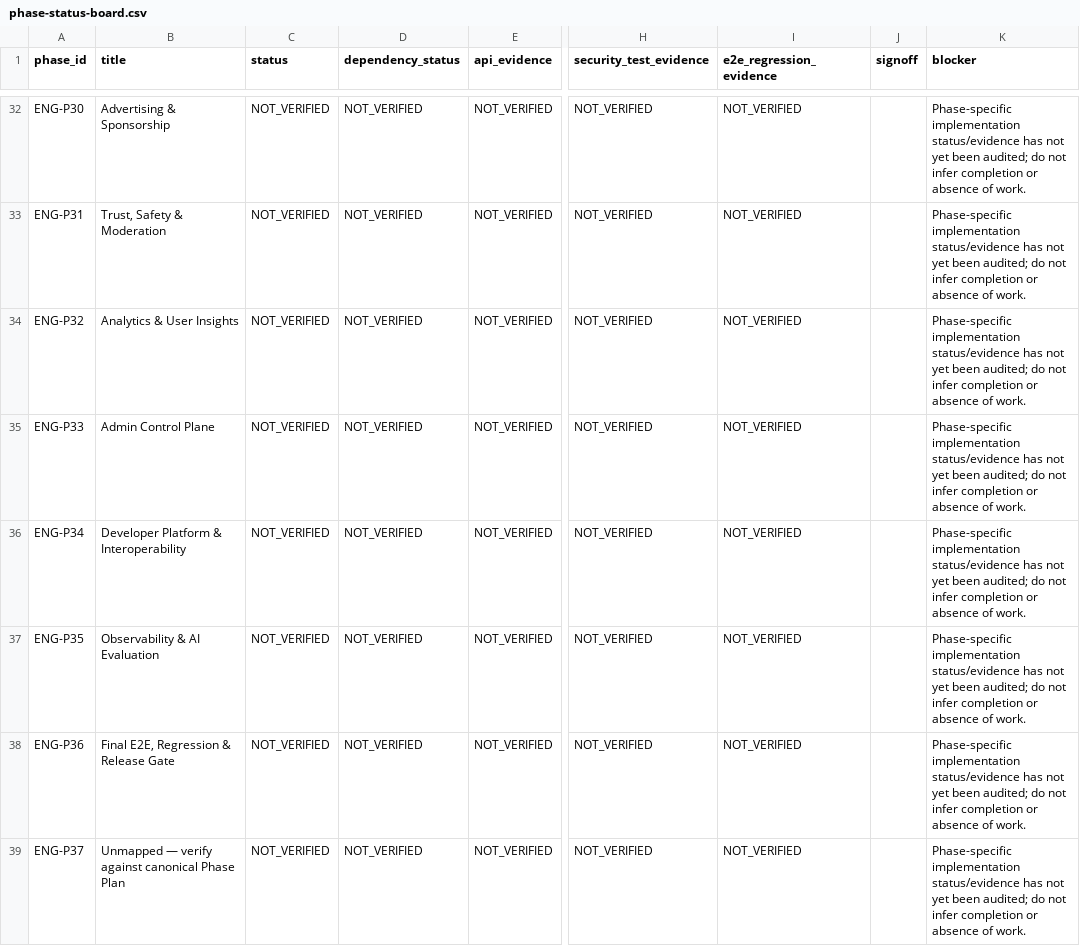
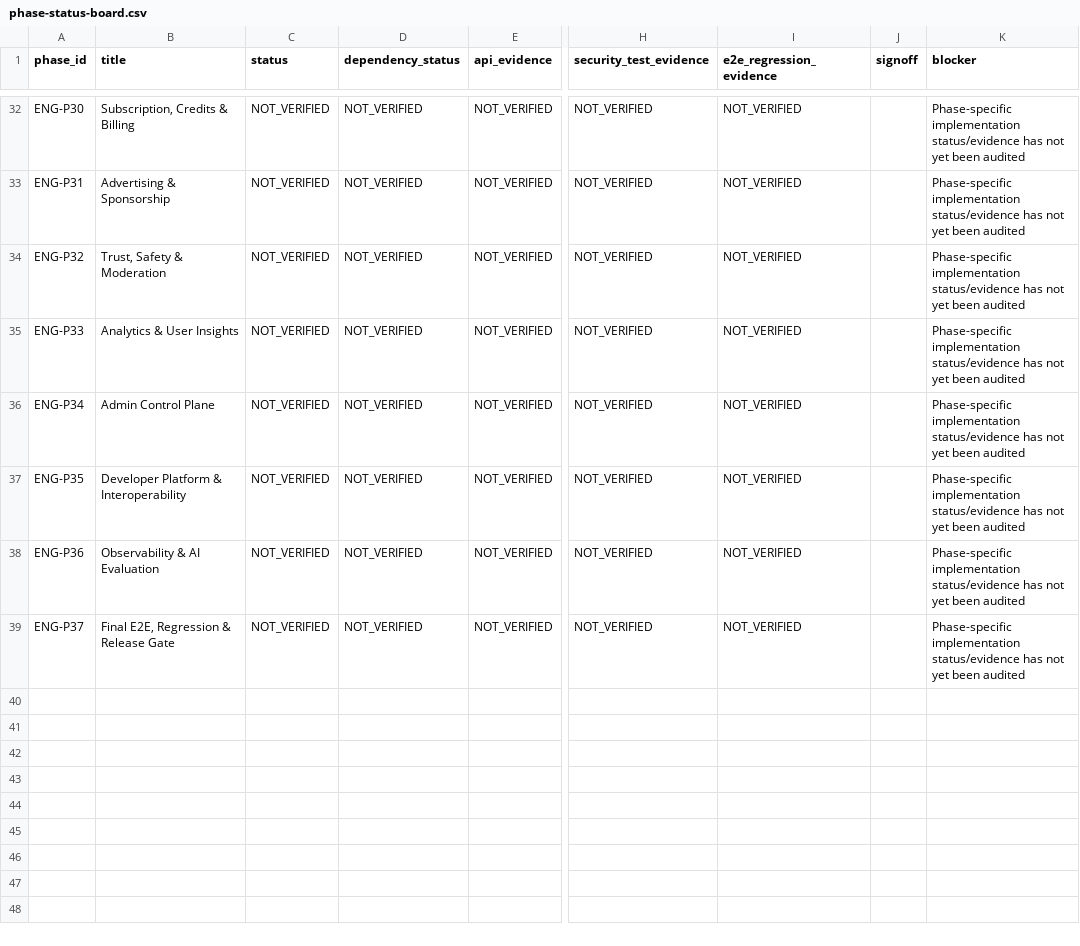
Before and after one commit to urbanrealty36-ops/Allpha-AI-Aplikasi, a CSV file: docs/PHASES/phase-status-board.csv, drawn as a sheet; only a part is shown, gaps mark what is left out; the diff covers the shown part only; the diff names each change by its address in the sheet, - before the commit and + after, or states it on an @@ line.

Commit message:
docs(phase-00): align phase board with canonical plan and mapping gaps

```diff
--- a/docs/PHASES/phase-status-board.csv
+++ b/docs/PHASES/phase-status-board.csv
-B32 (title): Advertising & Sponsorship
+B32 (title): Subscription, Credits & Billing
-K32:K39 (blocker): …yet been audited; do not infer completion or absence of work.
+K32:K39 (blocker): …yet been audited
-B33 (title): Trust, Safety & Moderation
+B33 (title): Advertising & Sponsorship
-B34 (title): Analytics & User Insights
+B34 (title): Trust, Safety & Moderation
-B35 (title): Admin Control Plane
+B35 (title): Analytics & User Insights
-B36 (title): Developer Platform & Interoperability
+B36 (title): Admin Control Plane
-B37 (title): Observability & AI Evaluation
+B37 (title): Developer Platform & Interoperability
-B38 (title): Final E2E, Regression & Release Gate
+B38 (title): Observability & AI Evaluation
-B39 (title): Unmapped — verify against canonical Phase Plan
+B39 (title): Final E2E, Regression & Release Gate
```
Also changed, not shown: 55 edited cells elsewhere in this file.
